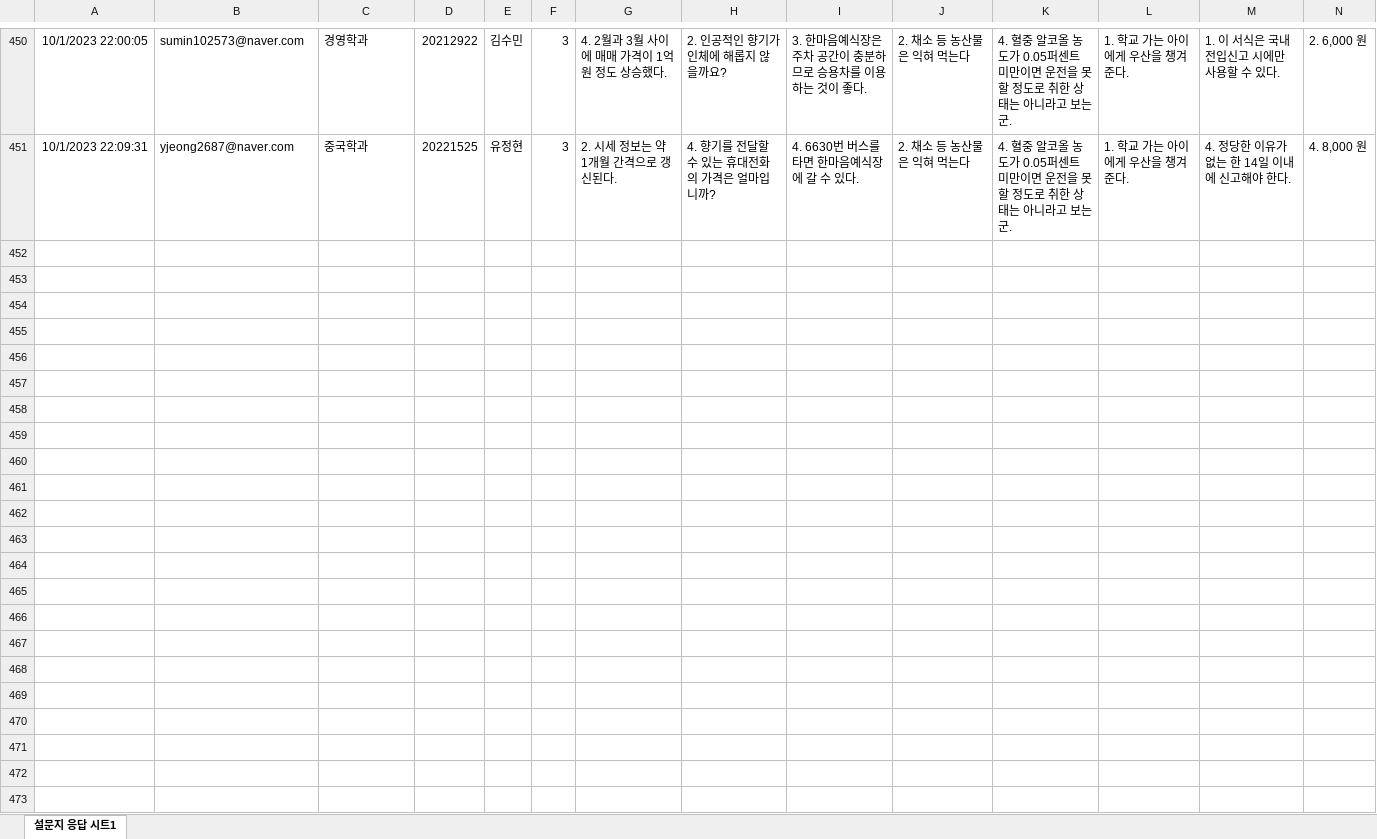
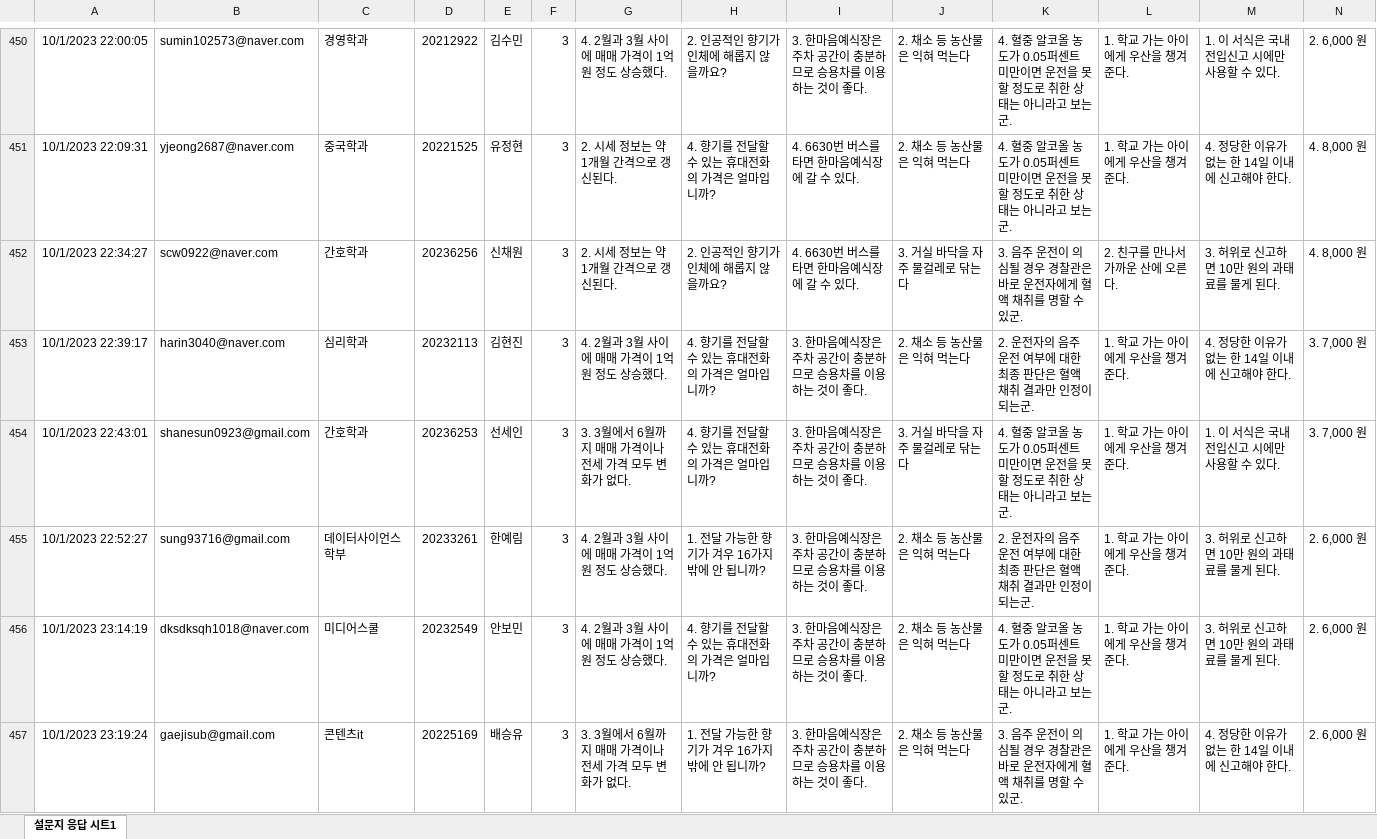
Before and after one commit to kwlee58/class202302, an Excel workbook: R/data/literacy_230925.xlsx, sheet 설문지 응답 시트1, drawn as a sheet; only a part is shown, gaps mark what is left out; values as stored, in another font and other column widths than the file's, no borders; rows hold the shown columns only; the diff covers the shown part only; the diff names each change by its address in the sheet, - before the commit and + after, or states it on an @@ line.

```diff
--- a/R/data/literacy_230925.xlsx (sheet 설문지 응답 시트1)
+++ b/R/data/literacy_230925.xlsx (sheet 설문지 응답 시트1)
+row 452: 10/1/2023 22:34:27 | scw0922@naver.com | 간호학과 | 20236256 | 신채원 | 3 | 2. 시세 정보는 약 1개월 간격으로 갱신된다. | 2. 인공적인 향기가 인체에 해롭지 않을까요? | 4. 6630번 버스를 타면 한마음예식장에 갈 수 있다. | 3. 거실 바닥을 자주 물걸레로 닦는다 | 3. 음주 운전이 의심될 경우 경찰관은 바로 운전자에게 혈액 채취를 명할 수 있군. | 2. 친구를 만나서 가까운 산에 오른다. | 3. 허위로 신고하면 10만 원의 과태료를 물게 된다. | 4. 8,000 원
+row 453: 10/1/2023 22:39:17 | harin3040@naver.com | 심리학과 | 20232113 | 김현진 | 3 | 4. 2월과 3월 사이에 매매 가격이 1억 원 정도 상승했다. | 4. 향기를 전달할 수 있는 휴대전화의 가격은 얼마입니까? | 3. 한마음예식장은 주차 공간이 충분하므로 승용차를 이용하는 것이 좋다. | 2. 채소 등 농산물은 익혀 먹는다 | 2. 운전자의 음주 운전 여부에 대한 최종 판단은 혈액 채취 결과만 인정이 되는군. | 1. 학교 가는 아이에게 우산을 챙겨 준다. | 4. 정당한 이유가 없는 한 14일 이내에 신고해야 한다. | 3. 7,000 원
+row 454: 10/1/2023 22:43:01 | shanesun0923@gmail.com | 간호학과 | 20236253 | 선세인 | 3 | 3. 3월에서 6월까지 매매 가격이나 전세 가격 모두 변화가 없다. | 4. 향기를 전달할 수 있는 휴대전화의 가격은 얼마입니까? | 3. 한마음예식장은 주차 공간이 충분하므로 승용차를 이용하는 것이 좋다. | 3. 거실 바닥을 자주 물걸레로 닦는다 | 4. 혈중 알코올 농도가 0.05퍼센트 미만이면 운전을 못할 정도로 취한 상태는 아니라고 보는군. | 1. 학교 가는 아이에게 우산을 챙겨 준다. | 1. 이 서식은 국내 전입신고 시에만 사용할 수 있다. | 3. 7,000 원
+row 455: 10/1/2023 22:52:27 | sung93716@gmail.com | 데이터사이언스학부 | 20233261 | 한예림 | 3 | 4. 2월과 3월 사이에 매매 가격이 1억 원 정도 상승했다. | 1. 전달 가능한 향기가 겨우 16가지밖에 안 됩니까? | 3. 한마음예식장은 주차 공간이 충분하므로 승용차를 이용하는 것이 좋다. | 2. 채소 등 농산물은 익혀 먹는다 | 2. 운전자의 음주 운전 여부에 대한 최종 판단은 혈액 채취 결과만 인정이 되는군. | 1. 학교 가는 아이에게 우산을 챙겨 준다. | 3. 허위로 신고하면 10만 원의 과태료를 물게 된다. | 2. 6,000 원
+row 456: 10/1/2023 23:14:19 | dksdksqh1018@naver.com | 미디어스쿨 | 20232549 | 안보민 | 3 | 4. 2월과 3월 사이에 매매 가격이 1억 원 정도 상승했다. | 4. 향기를 전달할 수 있는 휴대전화의 가격은 얼마입니까? | 3. 한마음예식장은 주차 공간이 충분하므로 승용차를 이용하는 것이 좋다. | 2. 채소 등 농산물은 익혀 먹는다 | 4. 혈중 알코올 농도가 0.05퍼센트 미만이면 운전을 못할 정도로 취한 상태는 아니라고 보는군. | 1. 학교 가는 아이에게 우산을 챙겨 준다. | 3. 허위로 신고하면 10만 원의 과태료를 물게 된다. | 2. 6,000 원
+row 457: 10/1/2023 23:19:24 | gaejisub@gmail.com | 콘텐츠it | 20225169 | 배승유 | 3 | 3. 3월에서 6월까지 매매 가격이나 전세 가격 모두 변화가 없다. | 1. 전달 가능한 향기가 겨우 16가지밖에 안 됩니까? | 3. 한마음예식장은 주차 공간이 충분하므로 승용차를 이용하는 것이 좋다. | 2. 채소 등 농산물은 익혀 먹는다 | 3. 음주 운전이 의심될 경우 경찰관은 바로 운전자에게 혈액 채취를 명할 수 있군. | 1. 학교 가는 아이에게 우산을 챙겨 준다. | 4. 정당한 이유가 없는 한 14일 이내에 신고해야 한다. | 2. 6,000 원
```
Also changed, not shown: 6 added rows elsewhere in this sheet, R/data/literacy_230925_tmp.xlsx, R/data/quiz230918.xlsx, 23 other files.
